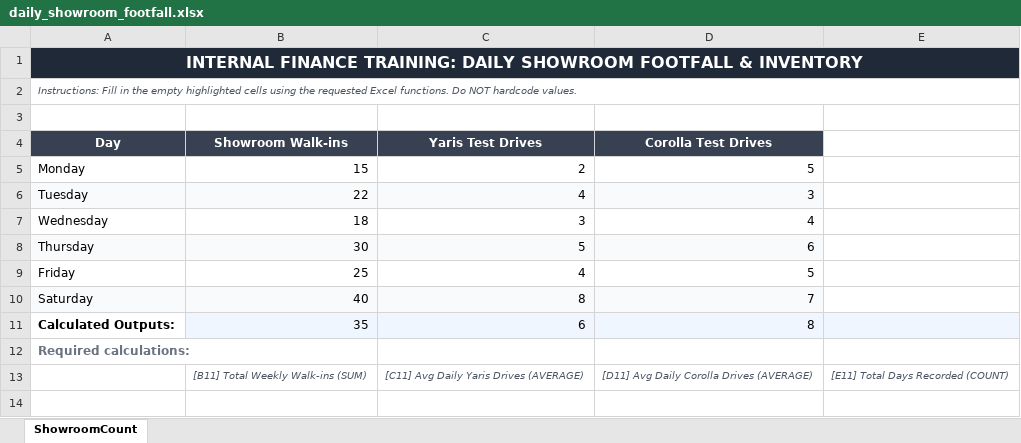
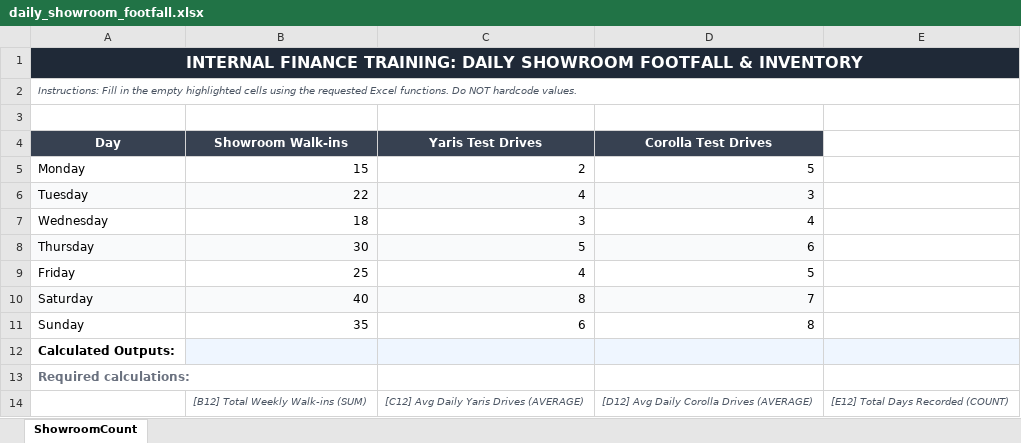
Before and after one commit to irfan722-byte/Antigravity-Projects, an Excel workbook: backend/media/templates/daily_showroom_footfall.xlsx, sheet ShowroomCount, drawn as a sheet; values as stored, in another font and other column widths than the file's, no borders; addresses are those after the commit; the diff names each change by its address in the sheet, - before the commit and + after, or states it on an @@ line.

```diff
--- a/backend/media/templates/daily_showroom_footfall.xlsx (sheet ShowroomCount)
+++ b/backend/media/templates/daily_showroom_footfall.xlsx (sheet ShowroomCount)
-A11 (Day): Calculated Outputs:
+A11 (Day): Sunday
-A11 bold: on
+A11 bold: off
-B11:E11 fill: #EFF6FF
+B11:E11 fill: none
+row 12: Calculated Outputs:
-B14 (Showroom Walk-ins): [B11] Total Weekly Walk-ins (SUM)
+B14 (Showroom Walk-ins): [B12] Total Weekly Walk-ins (SUM)
-C14 (Yaris Test Drives): [C11] Avg Daily Yaris Drives (AVERAGE)
+C14 (Yaris Test Drives): [C12] Avg Daily Yaris Drives (AVERAGE)
-D14 (Corolla Test Drives): [D11] Avg Daily Corolla Drives (AVERAGE)
+D14 (Corolla Test Drives): [D12] Avg Daily Corolla Drives (AVERAGE)
-E14: [E11] Total Days Recorded (COUNT)
+E14: [E12] Total Days Recorded (COUNT)
```
Also changed, not shown: backend/media/templates/dealership_profitability.xlsx, backend/media/templates/monthly_sales_commission.xlsx, 20 other files.
